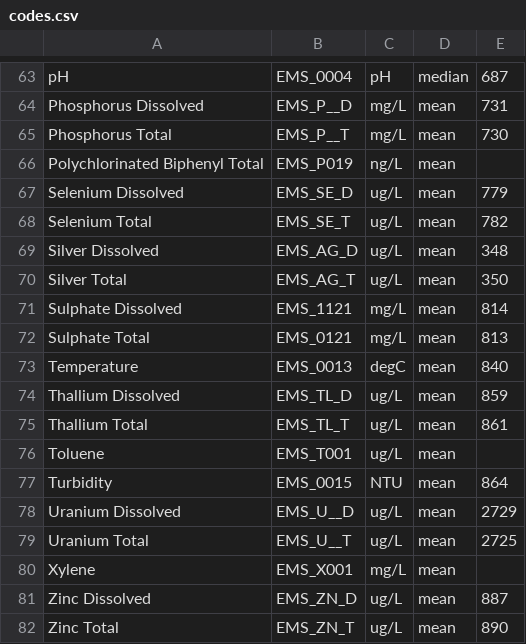
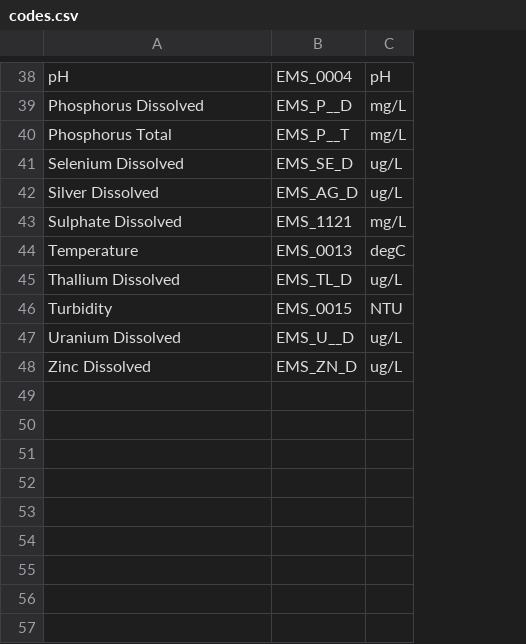
Before and after one commit to bcgov/wqbc, a CSV file: data-raw/codes.csv, drawn as a sheet; only a part is shown, gaps mark what is left out; the diff covers the shown part only; the diff names each change by its address in the sheet, - before the commit and + after, or states it on an @@ line.

```diff
--- a/data-raw/codes.csv
+++ b/data-raw/codes.csv
-column D, rows 63-65: median | mean | mean; row 67: mean; row 69: mean; row 71: mean; rows 73-74: mean | mean; rows 77-78: mean | mean; row 81: mean
-column E, rows 63-65: 687 | 731 | 730; row 67: 779; row 69: 348; row 71: 814; rows 73-74: 840 | 859; rows 77-78: 864 | 2729; row 81: 887
-row 66: Polychlorinated Biphenyl Total | EMS_P019 | ng/L | mean
-row 68: Selenium Total | EMS_SE_T | ug/L | mean | 782
-row 70: Silver Total | EMS_AG_T | ug/L | mean | 350
-row 72: Sulphate Total | EMS_0121 | mg/L | mean | 813
-row 75: Thallium Total | EMS_TL_T | ug/L | mean | 861
-row 76: Toluene | EMS_T001 | ug/L | mean
-row 79: Uranium Total | EMS_U__T | ug/L | mean | 2725
-row 80: Xylene | EMS_X001 | mg/L | mean
-row 82: Zinc Total | EMS_ZN_T | ug/L | mean | 890
```
Also changed, not shown: 25 removed rows elsewhere in this file, 2 other files.
